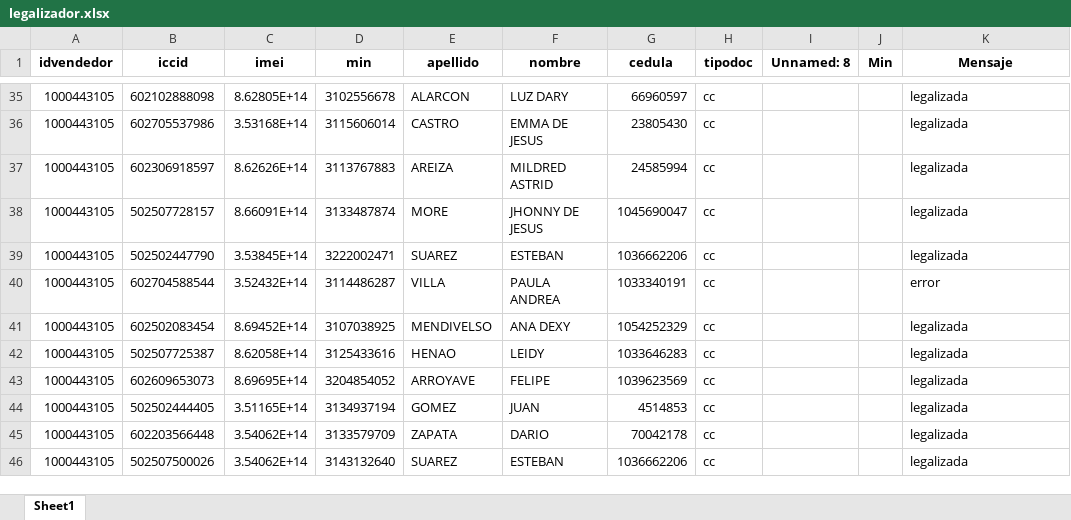
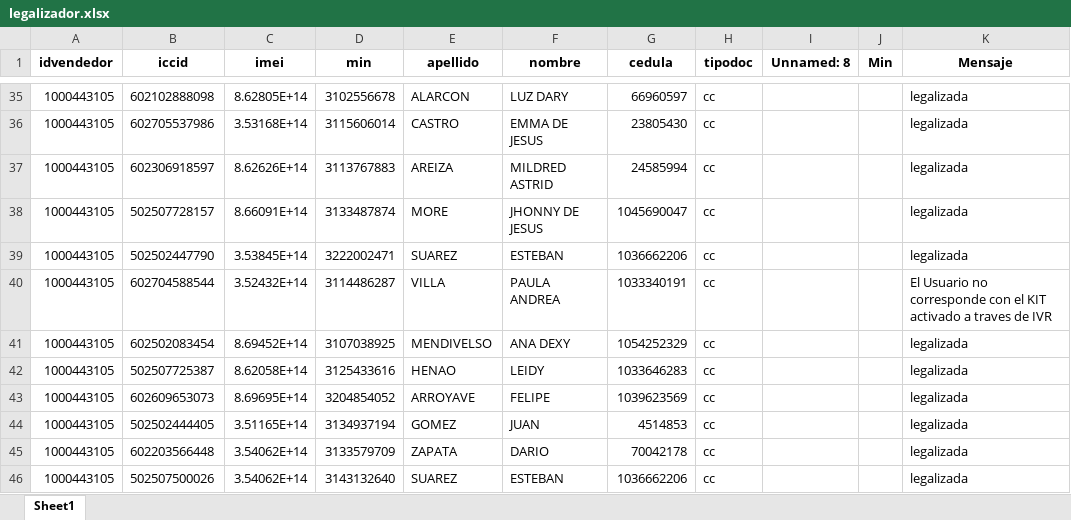
Before and after one commit to TeamComunicaciones/IntegrateamCode, an Excel workbook: src/legalizador/legalizador.xlsx, sheet Sheet1, drawn as a sheet; only a part is shown, gaps mark what is left out; values as stored, in another font and other column widths than the file's, no borders; the diff names each change by its address in the sheet, - before the commit and + after, or states it on an @@ line.

```diff
--- a/src/legalizador/legalizador.xlsx (sheet Sheet1)
+++ b/src/legalizador/legalizador.xlsx (sheet Sheet1)
-K40 (Mensaje): error
+K40 (Mensaje): El Usuario no corresponde con el KIT activado a traves de IVR
```
Also changed, not shown: src/preactivador/preactivador.xlsx, 3 other files.
